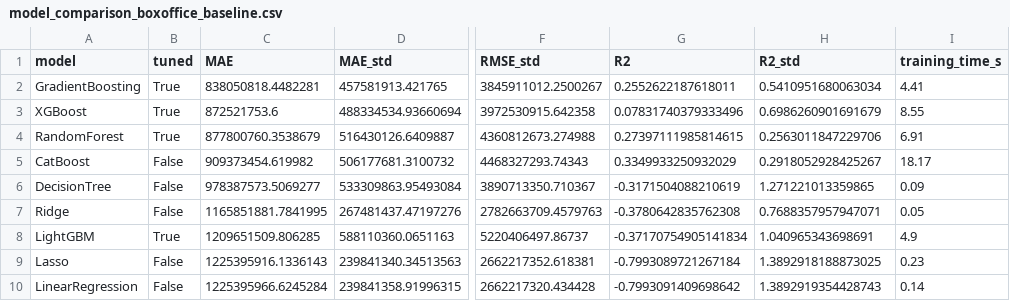
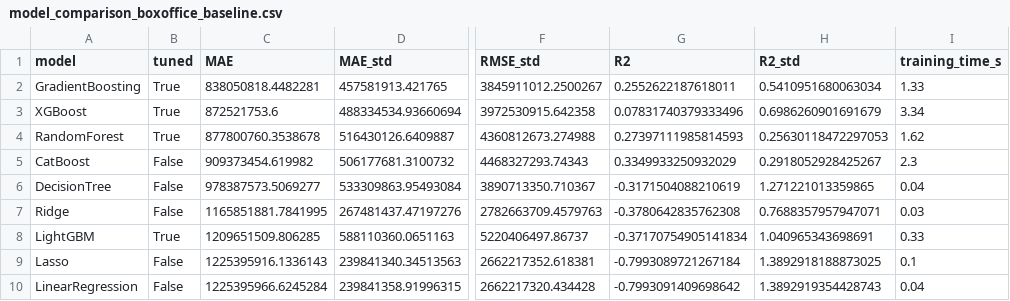
Before and after one commit to themanoj-025/Tamasha, a CSV file: reports/model_comparison_boxoffice_baseline.csv, drawn as a sheet; only a part is shown, gaps mark what is left out; the diff names each change by its address in the sheet, - before the commit and + after, or states it on an @@ line.

```diff
--- a/reports/model_comparison_boxoffice_baseline.csv
+++ b/reports/model_comparison_boxoffice_baseline.csv
-I2 (training_time_s): 4.41
+I2 (training_time_s): 1.33
-I3 (training_time_s): 8.55
+I3 (training_time_s): 3.34
-C4 (MAE): 877800760.3538679
+C4 (MAE): 877800760.3538678
-G4 (R2): 0.27397111985814615
+G4 (R2): 0.27397111985814593
-H4 (R2_std): 0.2563011847229706
+H4 (R2_std): 0.25630118472297053
-I4 (training_time_s): 6.91
+I4 (training_time_s): 1.62
-I5 (training_time_s): 18.17
+I5 (training_time_s): 2.3
-I6 (training_time_s): 0.09
+I6 (training_time_s): 0.04
-I7 (training_time_s): 0.05
+I7 (training_time_s): 0.03
-I8 (training_time_s): 4.9
+I8 (training_time_s): 0.33
-I9 (training_time_s): 0.23
+I9 (training_time_s): 0.1
-I10 (training_time_s): 0.14
+I10 (training_time_s): 0.04
```
Also changed, not shown: reports/model_comparison_boxoffice_with_bankability.csv, reports/model_comparison_rating.csv.
